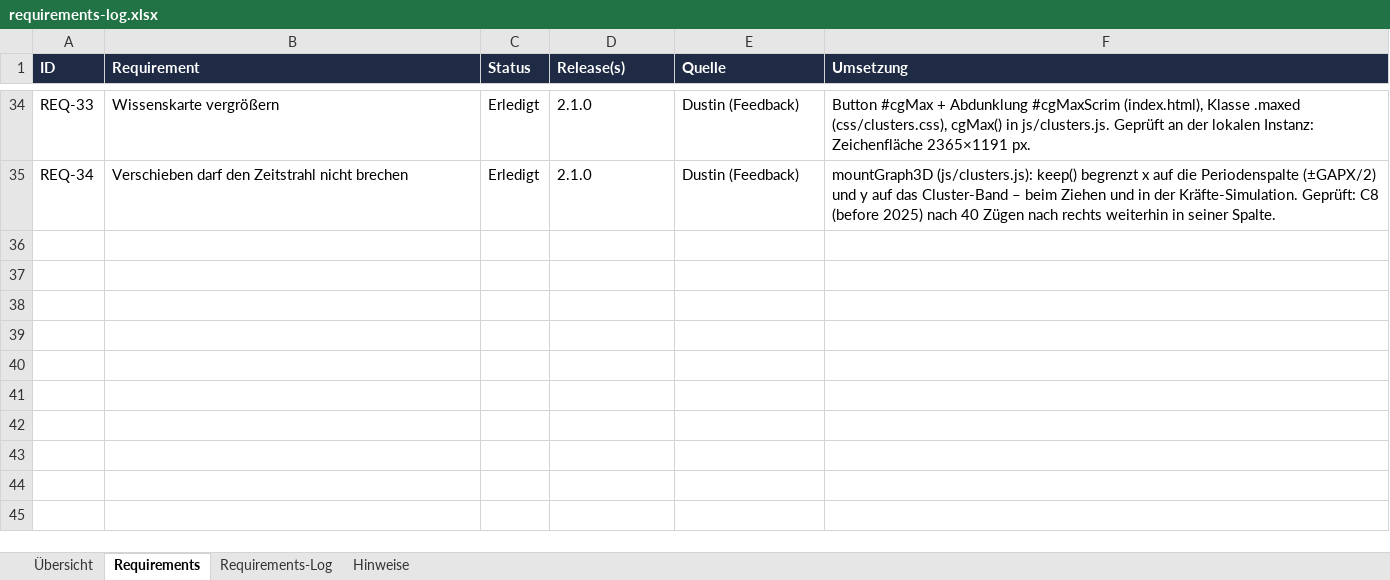
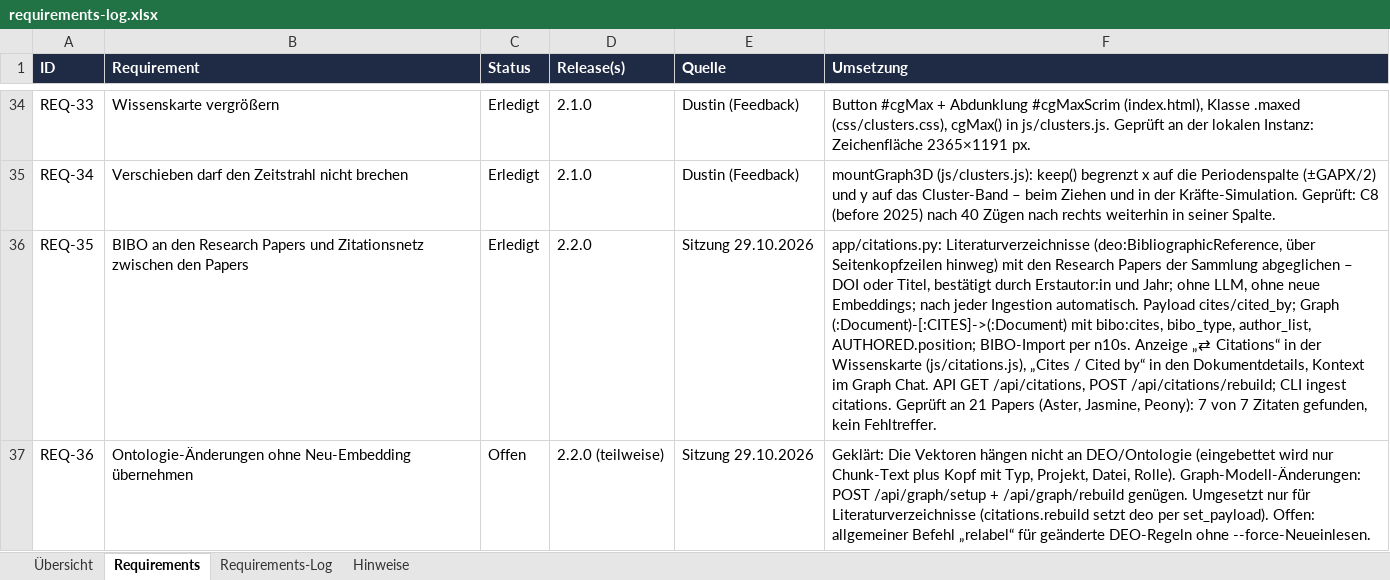
Before and after one commit to ProDigi-Repo/ALITA, an Excel workbook: docs/requirements-log.xlsx, sheet Requirements, drawn as a sheet; only a part is shown, gaps mark what is left out; values as stored, in another font and other column widths than the file's, no borders; charts and pictures and conditional formats not drawn; the diff names each change by its address in the sheet, - before the commit and + after, or states it on an @@ line.

```diff
--- a/docs/requirements-log.xlsx (sheet Requirements)
+++ b/docs/requirements-log.xlsx (sheet Requirements)
+row 36: REQ-35 | BIBO an den Research Papers und Zitationsnetz zwischen den Papers | Erledigt | 2.2.0 | Sitzung 29.10.2026 | app/citations.py: Literaturverzeichnisse (deo:BibliographicReference, über Seitenkopfzeilen hinweg) mit den Research Papers der Sammlung abgeglichen – DOI oder Titel, bestätigt durch Erstautor:in und Jahr; ohne LLM, ohne neue Embeddings; nach jeder Ingestion automatisch. Payload cites/cited_by; Graph (:Document)-[:CITES]->(:Document) mit bibo:cites, bibo_type, author_list, AUTHORED.position; BIBO-Import per n10s. Anzeige „⇄ Citations“ in der Wissenskarte (js/citations.js), „Cites / Cited by“ in den Dokumentdetails, Kontext im Graph Chat. API GET /api/citations, POST /api/citations/rebuild; CLI ingest citations. Geprüft an 21 Papers (Aster, Jasmine, Peony): 7 von 7 Zitaten gefunden, kein Fehltreffer.
+row 37: REQ-36 | Ontologie-Änderungen ohne Neu-Embedding übernehmen | Offen | 2.2.0 (teilweise) | Sitzung 29.10.2026 | Geklärt: Die Vektoren hängen nicht an DEO/Ontologie (eingebettet wird nur Chunk-Text plus Kopf mit Typ, Projekt, Datei, Rolle). Graph-Modell-Änderungen: POST /api/graph/setup + /api/graph/rebuild genügen. Umgesetzt nur für Literaturverzeichnisse (citations.rebuild setzt deo per set_payload). Offen: allgemeiner Befehl „relabel“ für geänderte DEO-Regeln ohne --force-Neueinlesen.
```
Also changed, not shown: sheet Requirements-Log, sheet Übersicht, sheet Hinweise, charts or pictures, 34 other files.
